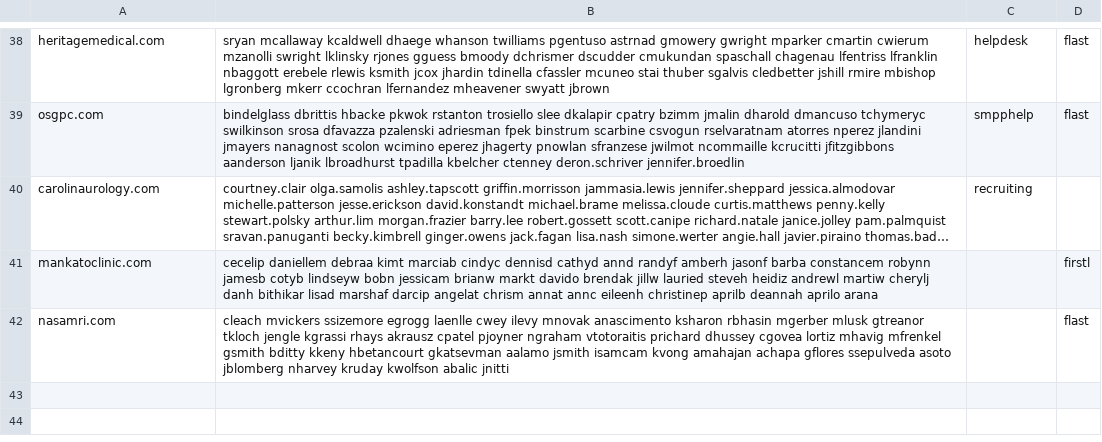
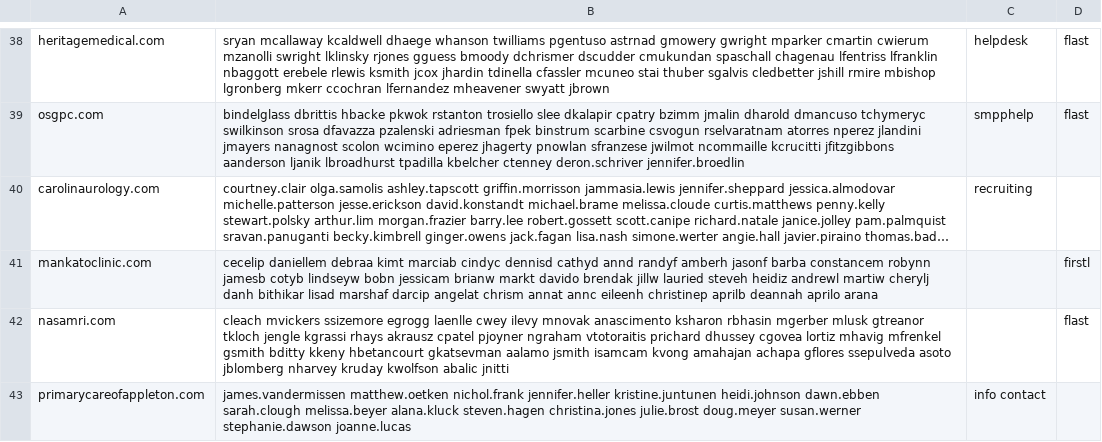
Before and after one commit to himanshu95552/Claude-Projects, a TSV file: tools/data/_pending_batch.tsv, drawn as a sheet; only a part is shown, gaps mark what is left out; long unchanged cells end in …; the diff names each change by its address in the sheet, - before the commit and + after, or states it on an @@ line.

```diff
--- a/tools/data/_pending_batch.tsv
+++ b/tools/data/_pending_batch.tsv
+row 43: primarycareofappleton.com | james.vandermissen matthew.oetken nichol.frank jennifer.heller kristine.juntunen heidi.johnson dawn.ebben sarah.clough melissa.beyer alana.kluck steven.hagen christina.jones julie.brost doug.meyer susan.werner stephanie.dawson joanne.lucas | info contact
```
